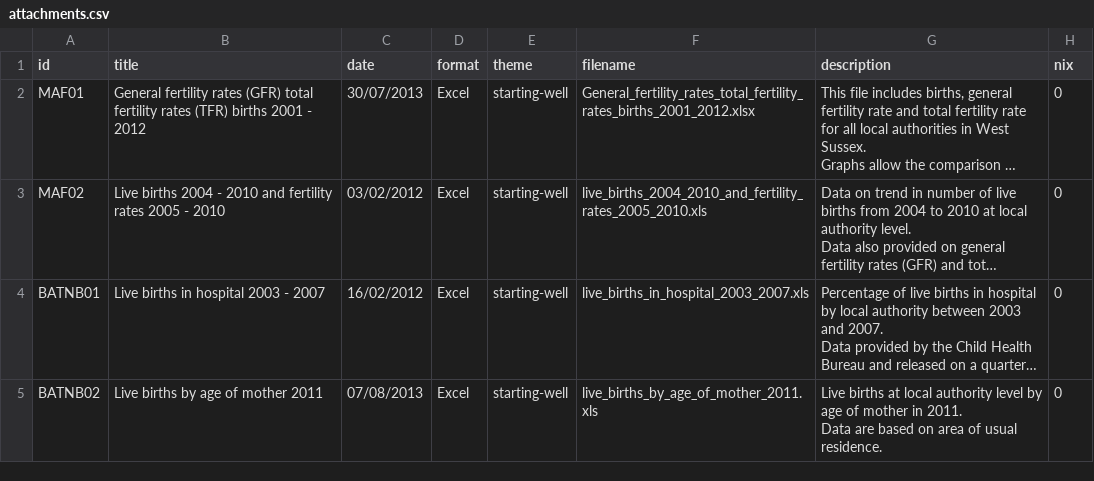
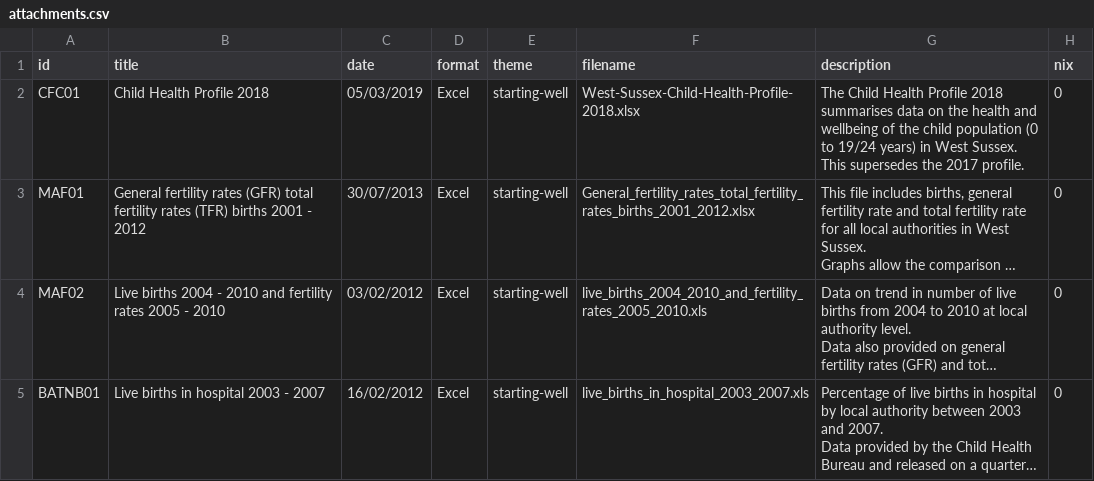
Before and after one commit to WS-JSNA/ws-jsna-netlify, a CSV file: _data/attachments.csv, drawn as a sheet; only a part is shown; the shorter side is filled out with more unchanged rows; long unchanged cells end in …; ↵ is a line break in a cell; the diff names each change by its address in the sheet, - before the commit and + after, or states it on an @@ line.

Commit message:
Update attachments.csv

```diff
--- a/_data/attachments.csv
+++ b/_data/attachments.csv
+row 2: CFC01 | Child Health Profile 2018 | 05/03/2019 | Excel | starting-well | West-Sussex-Child-Health-Profile-2018.xlsx | The Child Health Profile 2018 summarises data on the health and wellbeing of the child population (0 to 19/24 years) in West Sussex. ↵ This supersedes the 2017 profile. | 0
```
